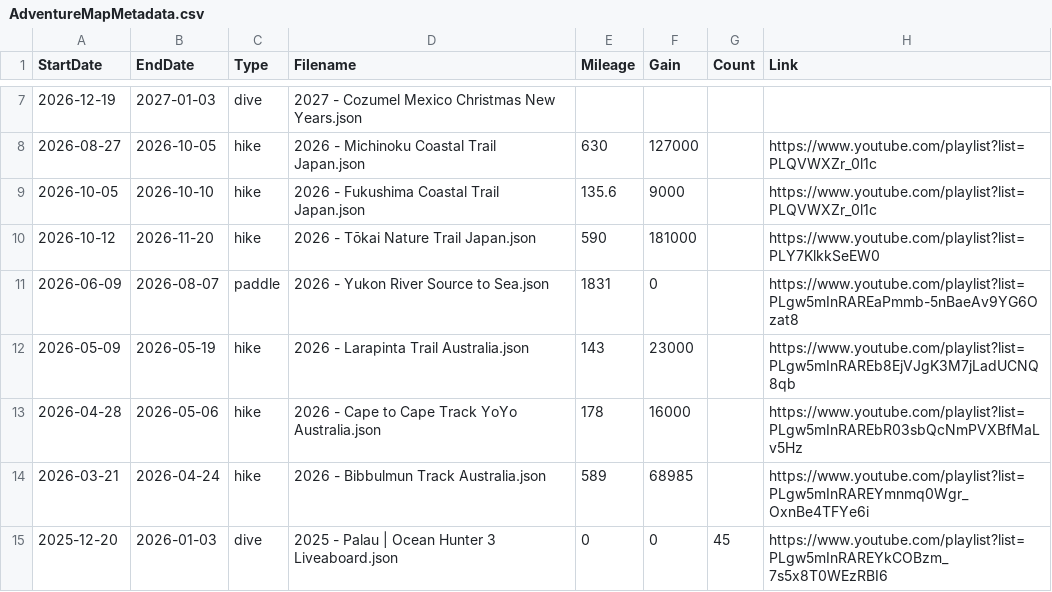
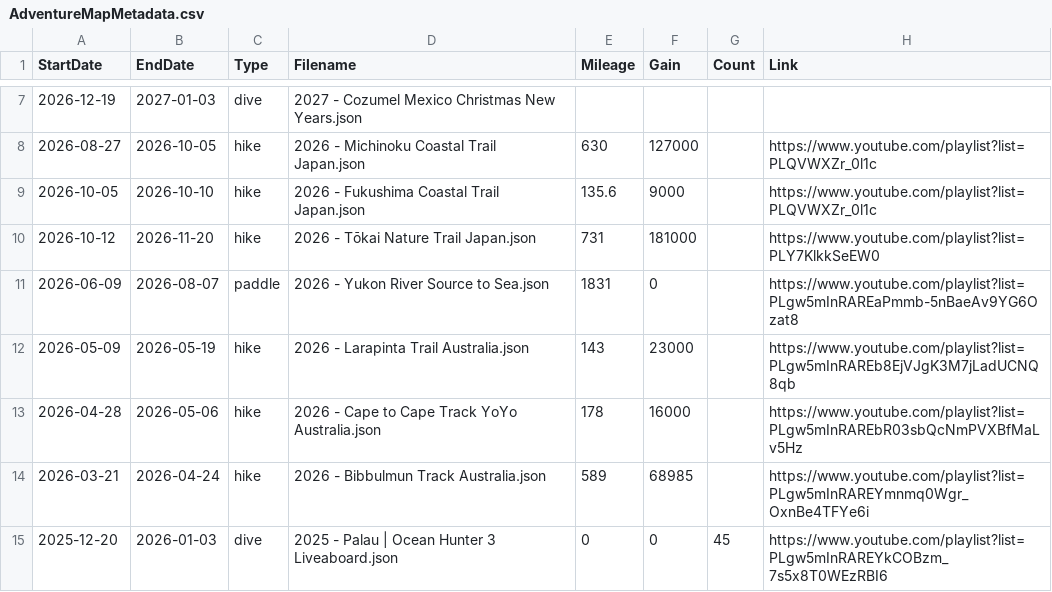
Before and after one commit to MattOnAMtn/MasochistAdventureMap, a CSV file: AdventureMapMetadata.csv, drawn as a sheet; only a part is shown, gaps mark what is left out.

Commit message:
Update Tokai mileage to 731 (the version hiked, per Daily sheet)

```diff
--- a/AdventureMapMetadata.csv
+++ b/AdventureMapMetadata.csv
@@ -9,3 +9,3 @@ StartDate,EndDate,Type,Filename,Mileage,Gain,Count,Link
 2026-10-05,2026-10-10,hike,2026 - Fukushima Coastal Trail Japan.json,135.6,9000,,https://www.youtube.com/playlist?list=PLQVWXZr_0l1c
-2026-10-12,2026-11-20,hike,2026 - Tōkai Nature Trail Japan.json,590,181000,,https://www.youtube.com/playlist?list=PLY7KlkkSeEW0
+2026-10-12,2026-11-20,hike,2026 - Tōkai Nature Trail Japan.json,731,181000,,https://www.youtube.com/playlist?list=PLY7KlkkSeEW0
 2026-06-09,2026-08-07,paddle,2026 - Yukon River Source to Sea.json,1831,0,,https://www.youtube.com/playlist?list=PLgw5mInRAREaPmmb-5nBaeAv9YG6Ozat8
```
